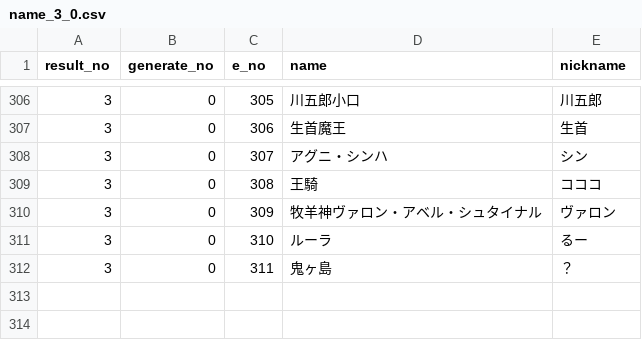
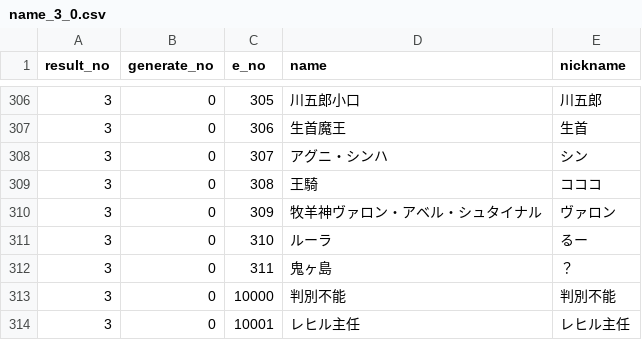
Before and after one commit to white-mns/yojouhan_1_parse, a CSV file: output/chara/name_3_0.csv, drawn as a sheet; only a part is shown, gaps mark what is left out.

```diff
--- a/output/chara/name_3_0.csv
+++ b/output/chara/name_3_0.csv
@@ -312 +312,3 @@ result_no	generate_no	e_no	name	nickname
 3	0	311	鬼ヶ島	？
+3	0	10000	判別不能	判別不能
+3	0	10001	レヒル主任	レヒル主任
```
Also changed, not shown: output/chara/name_1_0.csv, output/chara/name_2_1.csv, 26 other files.
